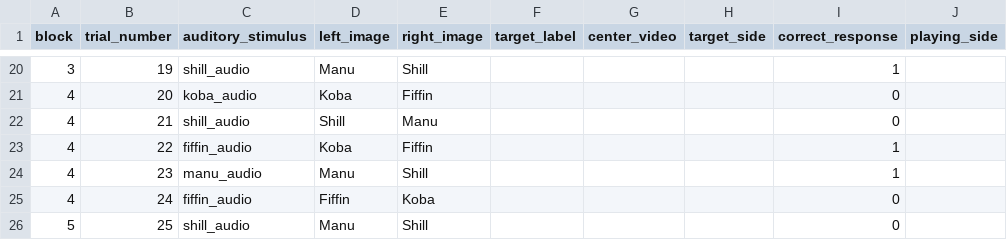
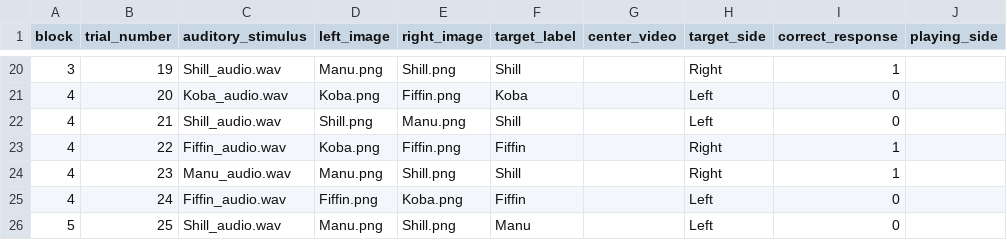
Before and after one commit to csnoberger/thesis, a CSV file: orders/shapesOrder1_Object2_4Prac.csv, drawn as a sheet; only a part is shown, gaps mark what is left out; the diff covers the shown part only; the diff names each change by its address in the sheet, - before the commit and + after, or states it on an @@ line.

```diff
--- a/orders/shapesOrder1_Object2_4Prac.csv
+++ b/orders/shapesOrder1_Object2_4Prac.csv
-C20 (auditory_stimulus): shill_audio
+C20 (auditory_stimulus): Shill_audio.wav
-D20 (left_image): Manu
+D20 (left_image): Manu.png
-E20 (right_image): Shill
+E20 (right_image): Shill.png
-F20 (target_label): (empty)
+F20 (target_label): Shill
-H20 (target_side): (empty)
+H20 (target_side): Right
-C21 (auditory_stimulus): koba_audio
+C21 (auditory_stimulus): Koba_audio.wav
-D21 (left_image): Koba
+D21 (left_image): Koba.png
-E21 (right_image): Fiffin
+E21 (right_image): Fiffin.png
-F21 (target_label): (empty)
+F21 (target_label): Koba
-H21:H22 (target_side): (empty)
+H21:H22 (target_side): Left
-C22 (auditory_stimulus): shill_audio
+C22 (auditory_stimulus): Shill_audio.wav
-D22 (left_image): Shill
+D22 (left_image): Shill.png
-E22 (right_image): Manu
+E22 (right_image): Manu.png
-F22 (target_label): (empty)
+F22 (target_label): Shill
-C23 (auditory_stimulus): fiffin_audio
+C23 (auditory_stimulus): Fiffin_audio.wav
-D23 (left_image): Koba
+D23 (left_image): Koba.png
-E23 (right_image): Fiffin
+E23 (right_image): Fiffin.png
-F23 (target_label): (empty)
+F23 (target_label): Fiffin
-H23:H24 (target_side): (empty)
+H23:H24 (target_side): Right
-C24 (auditory_stimulus): manu_audio
+C24 (auditory_stimulus): Manu_audio.wav
-D24 (left_image): Manu
+D24 (left_image): Manu.png
-E24 (right_image): Shill
+E24 (right_image): Shill.png
-F24 (target_label): (empty)
+F24 (target_label): Shill
-C25 (auditory_stimulus): fiffin_audio
+C25 (auditory_stimulus): Fiffin_audio.wav
-D25 (left_image): Fiffin
+D25 (left_image): Fiffin.png
-E25 (right_image): Koba
+E25 (right_image): Koba.png
-F25 (target_label): (empty)
+F25 (target_label): Fiffin
-H25:H26 (target_side): (empty)
+H25:H26 (target_side): Left
-C26 (auditory_stimulus): shill_audio
+C26 (auditory_stimulus): Shill_audio.wav
-D26 (left_image): Manu
+D26 (left_image): Manu.png
-E26 (right_image): Shill
+E26 (right_image): Shill.png
-F26 (target_label): (empty)
+F26 (target_label): Manu
```
Also changed, not shown: 17 removed rows and 68 edited cells elsewhere in this file, 16 other files.
